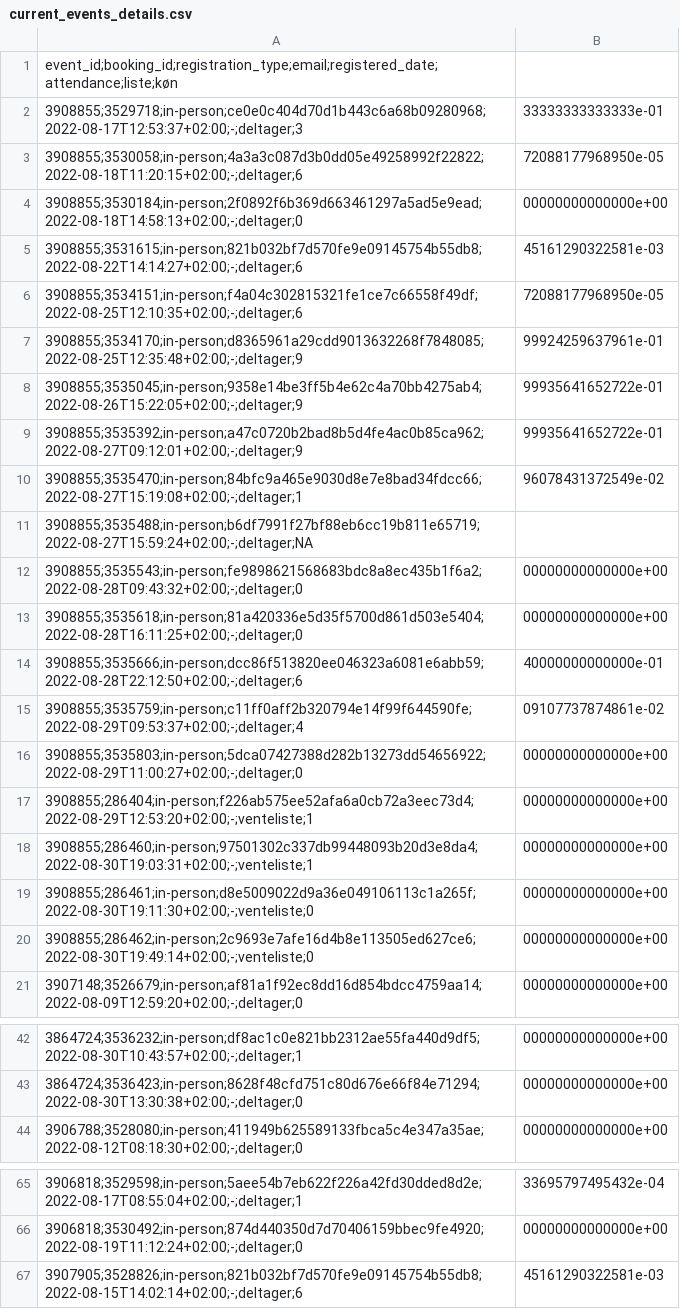
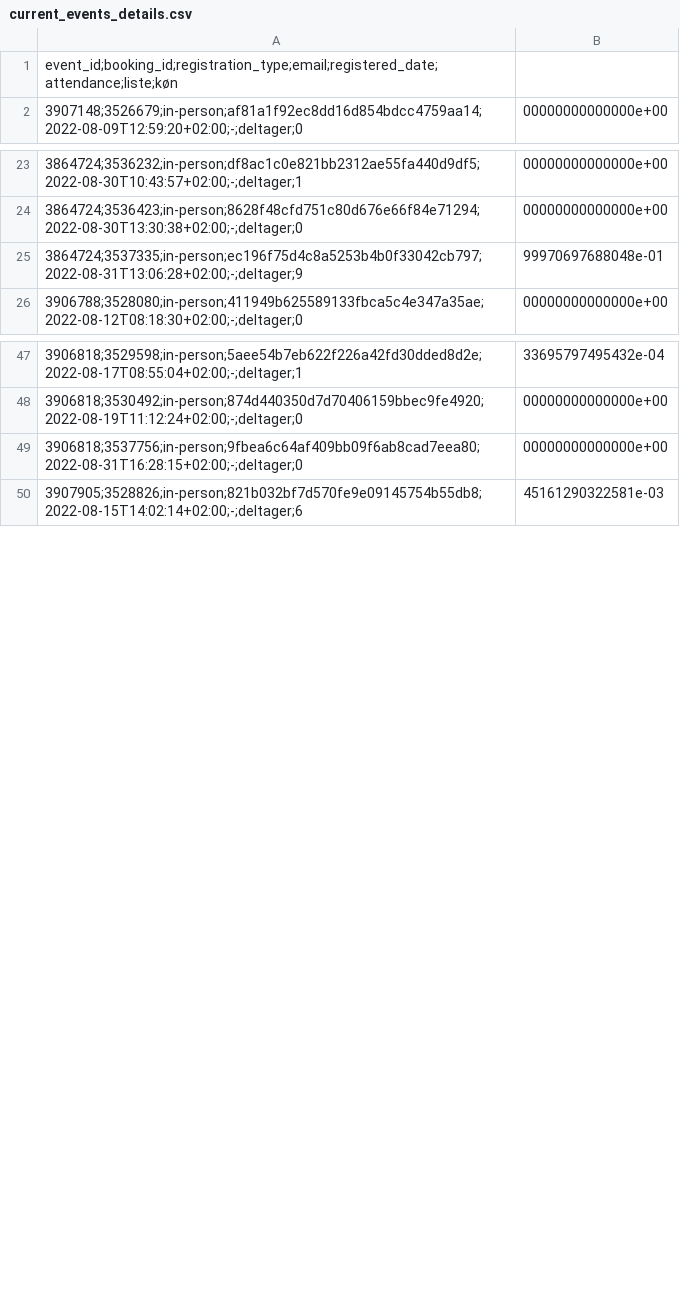
Before and after one commit to KUBDatalab/tal-og-data, a CSV file: data/event_data/current_events_details.csv, drawn as a sheet; only a part is shown, gaps mark what is left out; the diff covers the shown part only.

```diff
--- a/data/event_data/current_events_details.csv
+++ b/data/event_data/current_events_details.csv
@@ -1,21 +1,2 @@
 event_id;booking_id;registration_type;email;registered_date;attendance;liste;køn
-3908855;3529718;in-person;ce0e0c404d70d1b443c6a68b09280968;2022-08-17T12:53:37+02:00;-;deltager;3,33333333333333e-01
-3908855;3530058;in-person;4a3a3c087d3b0dd05e49258992f22822;2022-08-18T11:20:15+02:00;-;deltager;6,72088177968950e-05
-3908855;3530184;in-person;2f0892f6b369d663461297a5ad5e9ead;2022-08-18T14:58:13+02:00;-;deltager;0,00000000000000e+00
-3908855;3531615;in-person;821b032bf7d570fe9e09145754b55db8;2022-08-22T14:14:27+02:00;-;deltager;6,45161290322581e-03
-3908855;3534151;in-person;f4a04c302815321fe1ce7c66558f49df;2022-08-25T12:10:35+02:00;-;deltager;6,72088177968950e-05
-3908855;3534170;in-person;d8365961a29cdd9013632268f7848085;2022-08-25T12:35:48+02:00;-;deltager;9,99924259637961e-01
-3908855;3535045;in-person;9358e14be3ff5b4e62c4a70bb4275ab4;2022-08-26T15:22:05+02:00;-;deltager;9,99935641652722e-01
-3908855;3535392;in-person;a47c0720b2bad8b5d4fe4ac0b85ca962;2022-08-27T09:12:01+02:00;-;deltager;9,99935641652722e-01
-3908855;3535470;in-person;84bfc9a465e9030d8e7e8bad34fdcc66;2022-08-27T15:19:08+02:00;-;deltager;1,96078431372549e-02
-3908855;3535488;in-person;b6df7991f27bf88eb6cc19b811e65719;2022-08-27T15:59:24+02:00;-;deltager;NA
-3908855;3535543;in-person;fe9898621568683bdc8a8ec435b1f6a2;2022-08-28T09:43:32+02:00;-;deltager;0,00000000000000e+00
-3908855;3535618;in-person;81a420336e5d35f5700d861d503e5404;2022-08-28T16:11:25+02:00;-;deltager;0,00000000000000e+00
-3908855;3535666;in-person;dcc86f513820ee046323a6081e6abb59;2022-08-28T22:12:50+02:00;-;deltager;6,40000000000000e-01
-3908855;3535759;in-person;c11ff0aff2b320794e14f99f644590fe;2022-08-29T09:53:37+02:00;-;deltager;4,09107737874861e-02
-3908855;3535803;in-person;5dca07427388d282b13273dd54656922;2022-08-29T11:00:27+02:00;-;deltager;0,00000000000000e+00
-3908855;286404;in-person;f226ab575ee52afa6a0cb72a3eec73d4;2022-08-29T12:53:20+02:00;-;venteliste;1,00000000000000e+00
-3908855;286460;in-person;97501302c337db99448093b20d3e8da4;2022-08-30T19:03:31+02:00;-;venteliste;1,00000000000000e+00
-3908855;286461;in-person;d8e5009022d9a36e049106113c1a265f;2022-08-30T19:11:30+02:00;-;venteliste;0,00000000000000e+00
-3908855;286462;in-person;2c9693e7afe16d4b8e113505ed627ce6;2022-08-30T19:49:14+02:00;-;venteliste;0,00000000000000e+00
 3907148;3526679;in-person;af81a1f92ec8dd16d854bdcc4759aa14;2022-08-09T12:59:20+02:00;-;deltager;0,00000000000000e+00
@@ -43,2 +24,3 @@ event_id;booking_id;registration_type;email;registered_date;attendance;liste;kø
 3864724;3536423;in-person;8628f48cfd751c80d676e66f84e71294;2022-08-30T13:30:38+02:00;-;deltager;0,00000000000000e+00
+3864724;3537335;in-person;ec196f75d4c8a5253b4b0f33042cb797;2022-08-31T13:06:28+02:00;-;deltager;9,99970697688048e-01
 3906788;3528080;in-person;411949b625589133fbca5c4e347a35ae;2022-08-12T08:18:30+02:00;-;deltager;0,00000000000000e+00
@@ -66,2 +48,3 @@ event_id;booking_id;registration_type;email;registered_date;attendance;liste;kø
 3906818;3530492;in-person;874d440350d7d70406159bbec9fe4920;2022-08-19T11:12:24+02:00;-;deltager;0,00000000000000e+00
+3906818;3537756;in-person;9fbea6c64af409bb09f6ab8cad7eea80;2022-08-31T16:28:15+02:00;-;deltager;0,00000000000000e+00
 3907905;3528826;in-person;821b032bf7d570fe9e09145754b55db8;2022-08-15T14:02:14+02:00;-;deltager;6,45161290322581e-03
```
Also changed, not shown: 1 added row elsewhere in this file, data/event_data/aktuelt_events.csv, data/event_data/all_event_details.csv, 3 other files.
